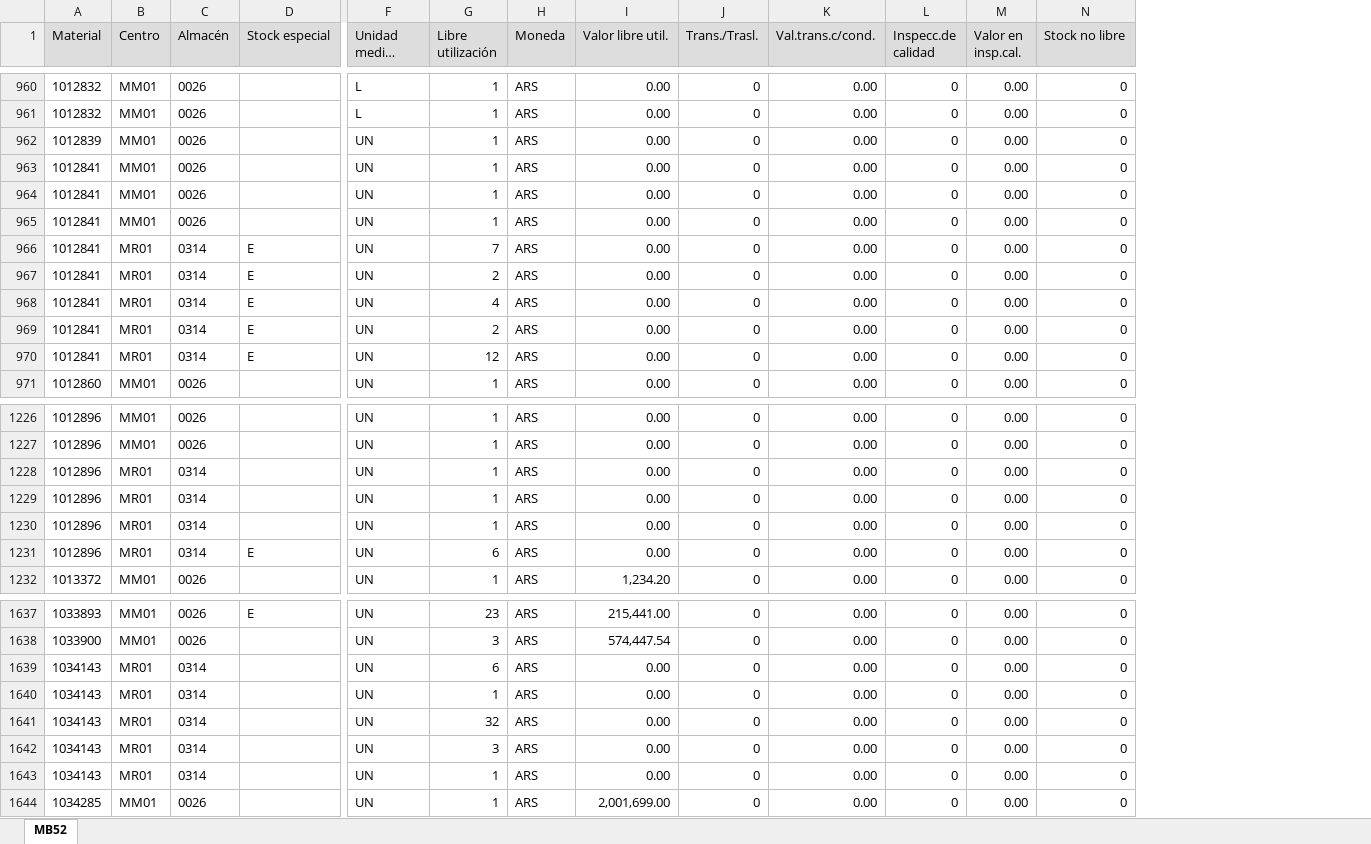
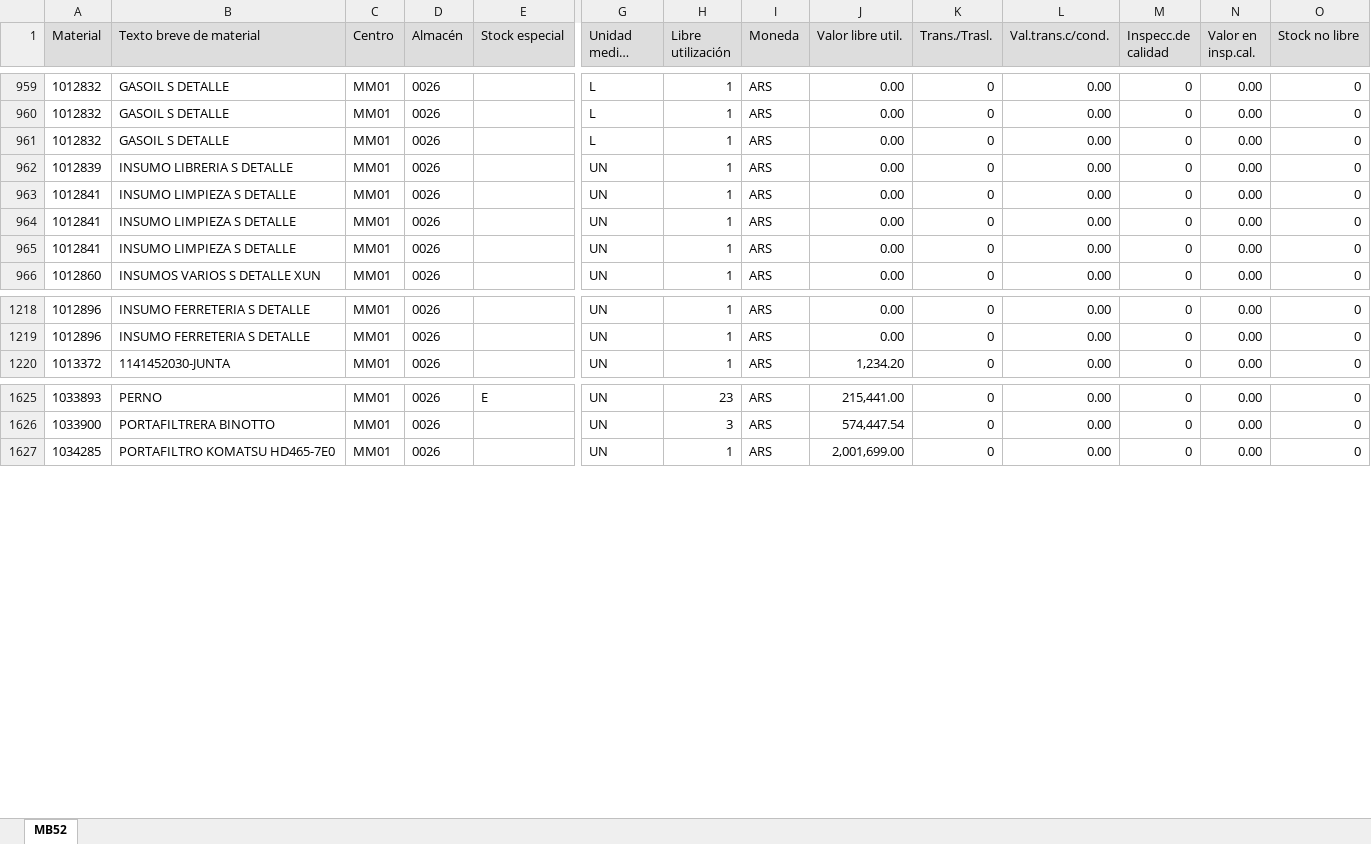
Before and after one commit to Abastecimiento-milicic/abast-milicic.github.io, an Excel workbook: data/Almacen MB52/Base MB52 314.XLSX, sheet MB52, drawn as a sheet; only a part is shown, gaps mark what is left out; long unchanged cells end in …; values as stored, in another font and other column widths than the file's, no borders; removed rows and columns are numbered as before the commit, all else as after; rows hold the shown columns only; the diff covers the shown part only; the diff names each change by its address in the sheet, - before the commit and + after, or states it on an @@ line.

```diff
--- a/data/Almacen MB52/Base MB52 314.XLSX (sheet MB52)
+++ b/data/Almacen MB52/Base MB52 314.XLSX (sheet MB52)
+column B (Texto breve de material), rows 959-960: GASOIL S DETALLE | GASOIL S DETALLE; rows 962-966: INSUMO LIBRERIA S DETALLE | INSUMO LIMPIEZA S DETALLE | INSUMO LIMPIEZA S DETALLE | INSUMO LIMPIEZA S DETALLE | INSUMOS VARIOS S DETALLE XUN; rows 1218-1220: INSUMO FERRETERIA S DETALLE | INSUMO FERRETERIA S DETALLE | 1141452030-JUNTA; rows 1625-1627: PERNO | PORTAFILTRERA BINOTTO | PORTAFILTRO KOMATSU HD465-7E0
+row 961: 1012832 | GASOIL S DETALLE | MM01 | 0026 |  | L | 1 | ARS | 0.00 | 0 | 0.00 | 0 | 0.00 | 0
-row 966: 1012841 | MR01 | 0314 | E | UN | 7 | ARS | 0.00 | 0 | 0.00 | 0 | 0.00 | 0
-row 967: 1012841 | MR01 | 0314 | E | UN | 2 | ARS | 0.00 | 0 | 0.00 | 0 | 0.00 | 0
-row 968: 1012841 | MR01 | 0314 | E | UN | 4 | ARS | 0.00 | 0 | 0.00 | 0 | 0.00 | 0
-row 969: 1012841 | MR01 | 0314 | E | UN | 2 | ARS | 0.00 | 0 | 0.00 | 0 | 0.00 | 0
-row 970: 1012841 | MR01 | 0314 | E | UN | 12 | ARS | 0.00 | 0 | 0.00 | 0 | 0.00 | 0
-row 1228: 1012896 | MR01 | 0314 |  | UN | 1 | ARS | 0.00 | 0 | 0.00 | 0 | 0.00 | 0
-row 1229: 1012896 | MR01 | 0314 |  | UN | 1 | ARS | 0.00 | 0 | 0.00 | 0 | 0.00 | 0
-row 1230: 1012896 | MR01 | 0314 |  | UN | 1 | ARS | 0.00 | 0 | 0.00 | 0 | 0.00 | 0
-row 1231: 1012896 | MR01 | 0314 | E | UN | 6 | ARS | 0.00 | 0 | 0.00 | 0 | 0.00 | 0
-row 1639: 1034143 | MR01 | 0314 |  | UN | 6 | ARS | 0.00 | 0 | 0.00 | 0 | 0.00 | 0
-row 1640: 1034143 | MR01 | 0314 |  | UN | 1 | ARS | 0.00 | 0 | 0.00 | 0 | 0.00 | 0
-row 1641: 1034143 | MR01 | 0314 |  | UN | 32 | ARS | 0.00 | 0 | 0.00 | 0 | 0.00 | 0
-row 1642: 1034143 | MR01 | 0314 |  | UN | 3 | ARS | 0.00 | 0 | 0.00 | 0 | 0.00 | 0
-row 1643: 1034143 | MR01 | 0314 |  | UN | 1 | ARS | 0.00 | 0 | 0.00 | 0 | 0.00 | 0
```
Also changed, not shown: 1 added row, 8 removed rows and 77 edited cells elsewhere in this sheet, data/Almacen MB52/Base MB52 341.XLSX, data/Almacen MB52/Base MB52 365.XLSX, 19 other files.
